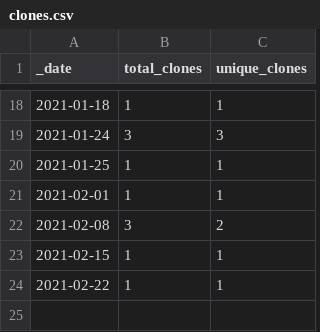
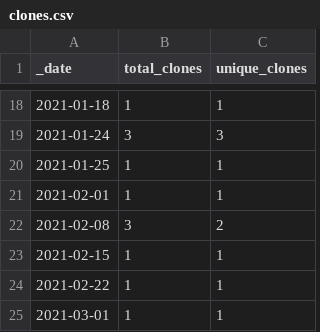
Before and after one commit to pablogalve/TurboX-Engine, a CSV file: traffic/clones.csv, drawn as a sheet; only a part is shown, gaps mark what is left out.

Commit message:
GitHub traffic

```diff
--- a/traffic/clones.csv
+++ b/traffic/clones.csv
@@ -24 +24,2 @@ _date,total_clones,unique_clones
 2021-02-22,1,1
+2021-03-01,1,1
```
Also changed, not shown: traffic/views.csv, 1 other file.
